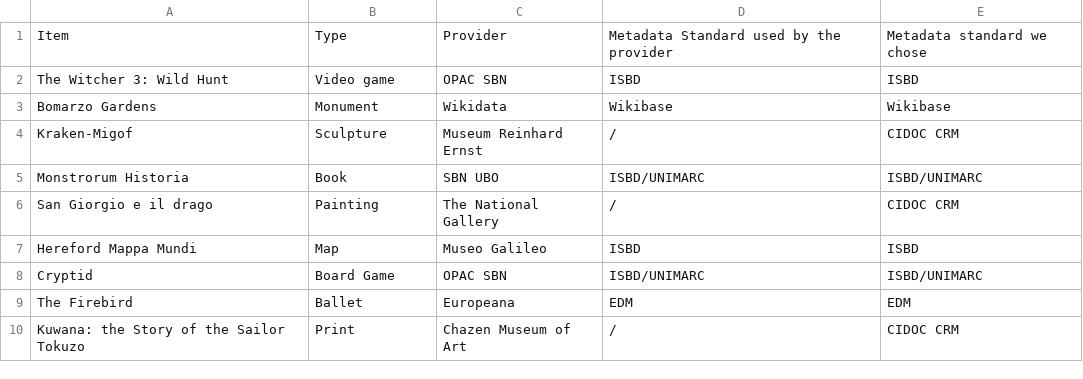
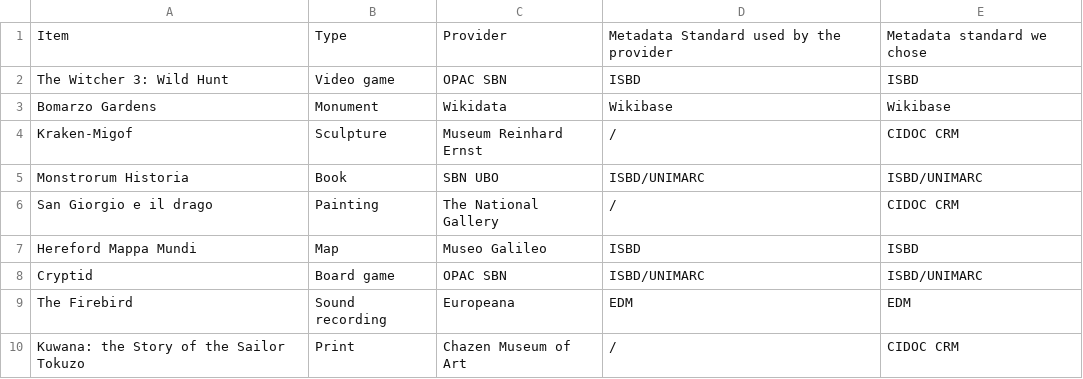
Before and after one commit to KOProjectGroup/LODgendary-creatures, a CSV file: KO/metadata_analysis.csv, drawn as a sheet.

```diff
--- a/KO/metadata_analysis.csv
+++ b/KO/metadata_analysis.csv
@@ -7,4 +7,4 @@ San Giorgio e il drago;Painting;The National Gallery;/;CIDOC CRM
 Hereford Mappa Mundi;Map;Museo Galileo;ISBD;ISBD
-Cryptid;Board Game;OPAC SBN;ISBD/UNIMARC;ISBD/UNIMARC
-The Firebird;Ballet;Europeana;EDM;EDM
+Cryptid;Board game;OPAC SBN;ISBD/UNIMARC;ISBD/UNIMARC
+The Firebird;Sound recording;Europeana;EDM;EDM
 Kuwana: the Story of the Sailor Tokuzo;Print;Chazen Museum of Art;/;CIDOC CRM
```
Also changed, not shown: KO/metadata_alignment.csv.
